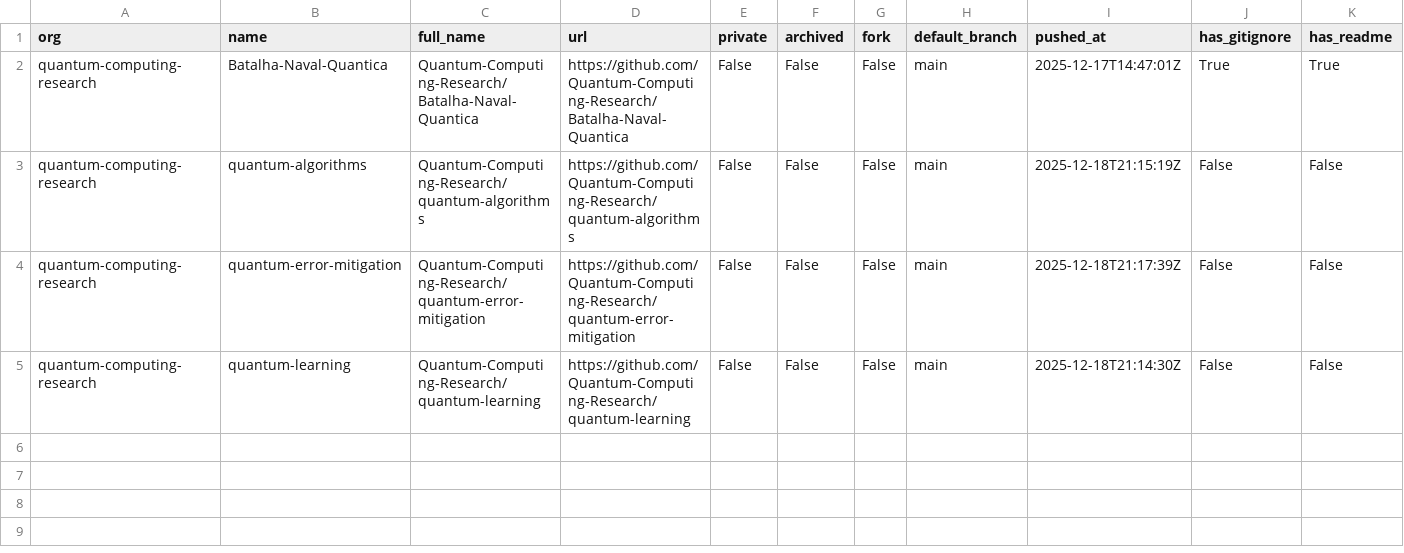
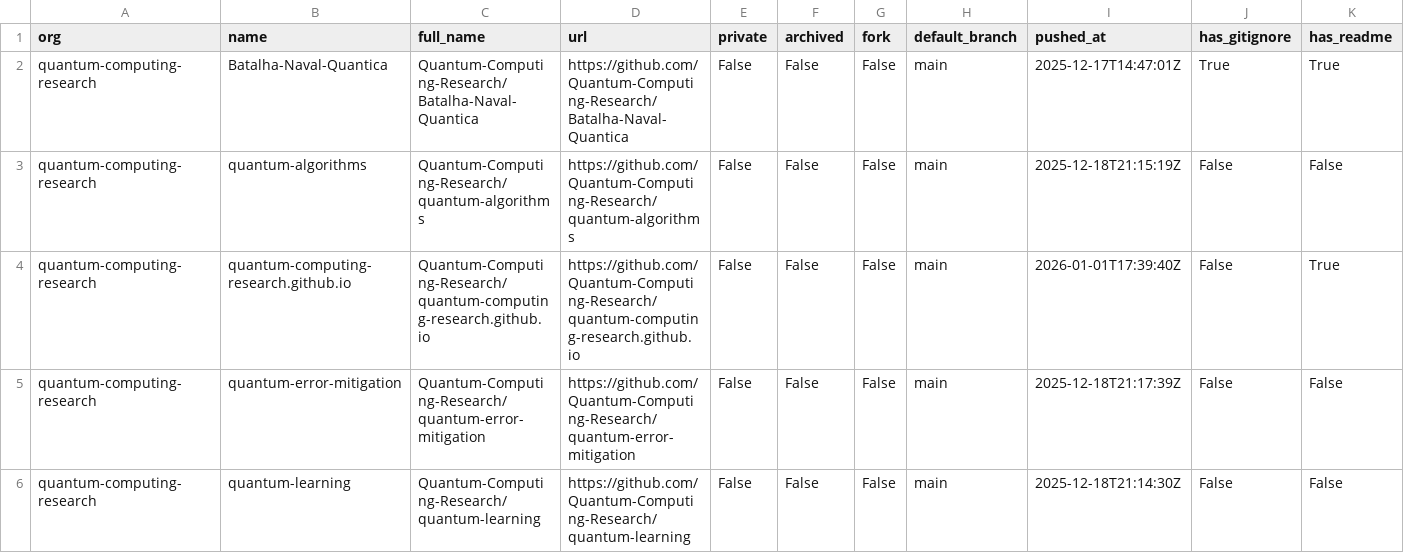
Before and after one commit to naavilam/naavilam.github.io, a CSV file: quantum-computing/org-audit.csv, drawn as a sheet; only a part is shown; rows hold the shown columns only; the diff names each change by its address in the sheet, - before the commit and + after, or states it on an @@ line.

```diff
--- a/quantum-computing/org-audit.csv
+++ b/quantum-computing/org-audit.csv
+row 4: quantum-computing-research | quantum-computing-research.github.io | Quantum-Computing-Research/quantum-computing-research.github.io | https://github.com/Quantum-Computing-Research/quantum-computing-research.github.io | False | False | False | main | 2026-01-01T17:39:40Z | False | True
```
Also changed, not shown: academic-codex/org-audit.csv, high-energy/org-audit.csv, 20 other files.
